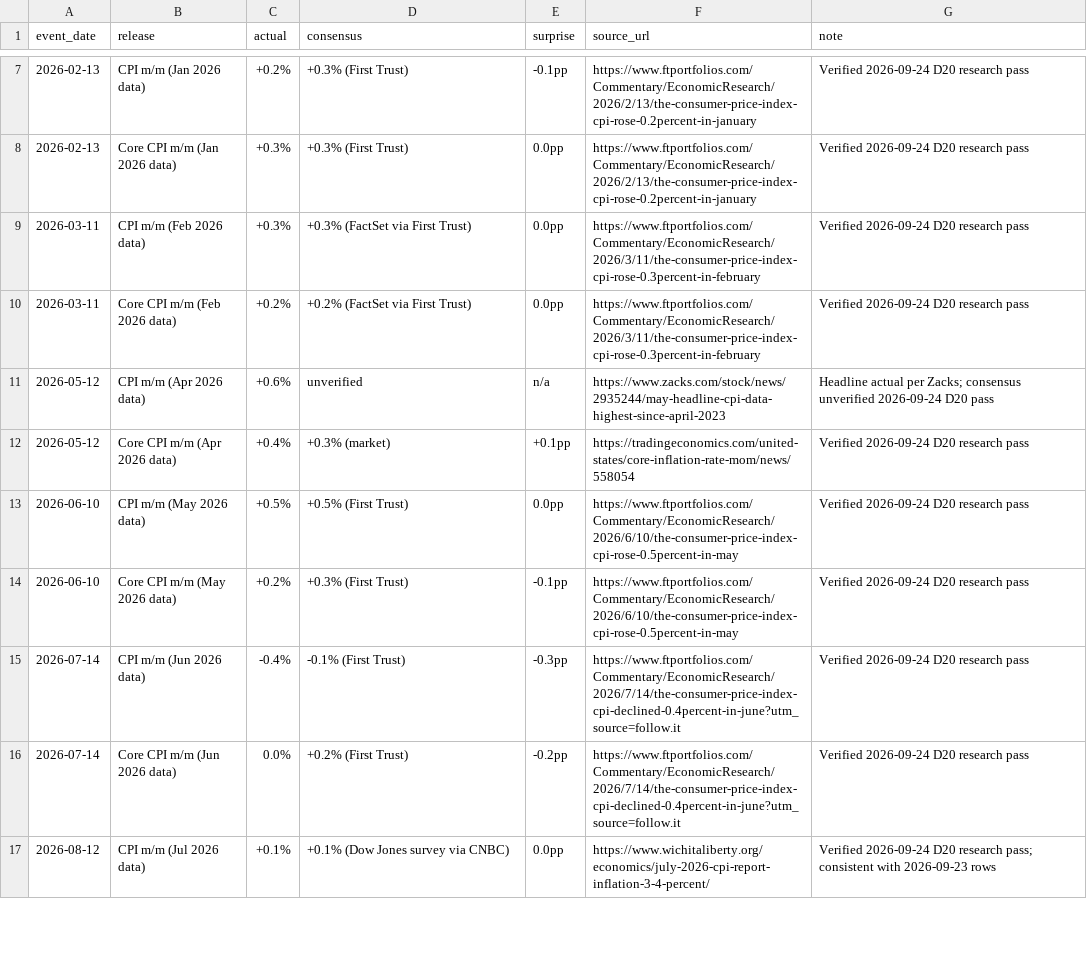
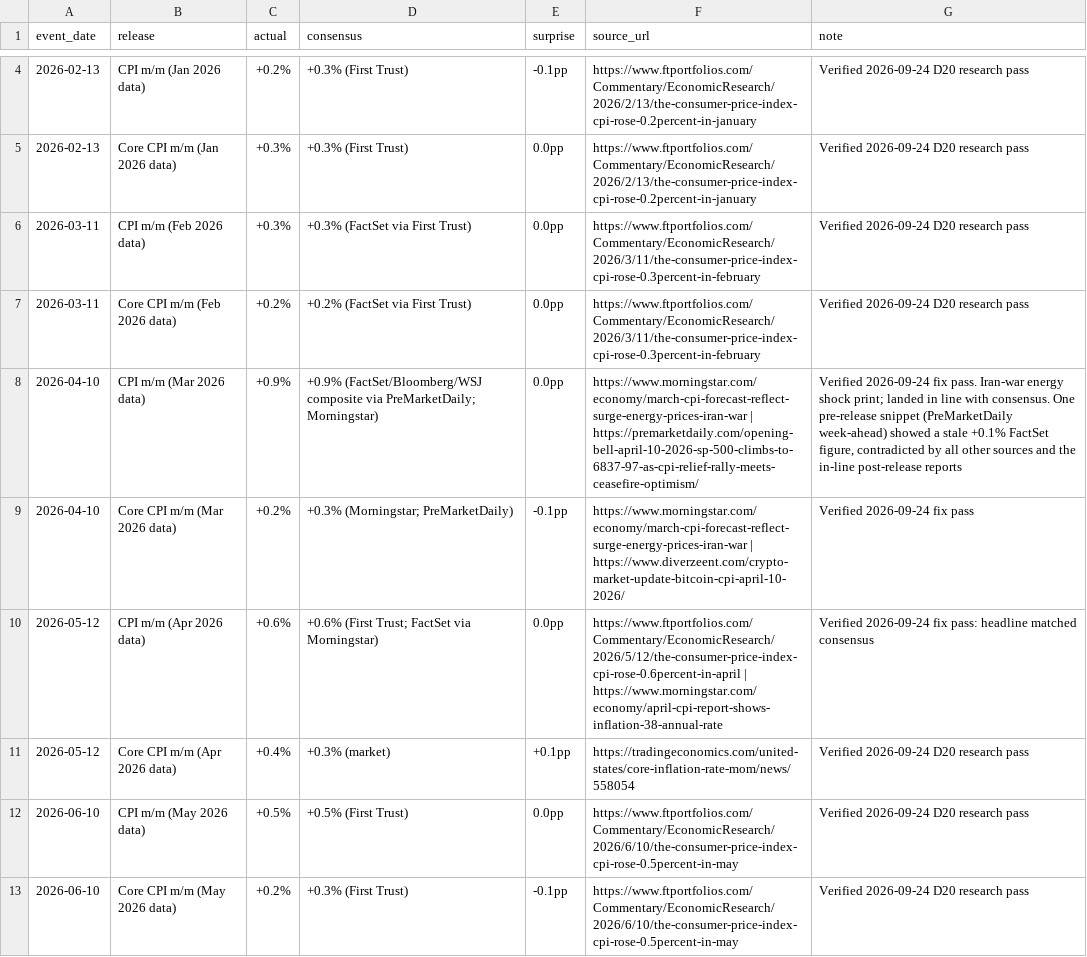
Before and after one commit to yuvankrishnamurthy1-hue/kalshi-research-paper, a CSV file: hidden_files/extended_macro_consensus.csv, drawn as a sheet; only a part is shown, gaps mark what is left out; the shorter side is filled out with more unchanged rows; the diff covers the shown part only.

Commit message:
D21-D22: batch-C T0 corrections (lottery May 10, draft Jun 23), CPI consensus gaps filled, Sep-16 cluster-collapsed sensitivity

```diff
--- a/hidden_files/extended_macro_consensus.csv
+++ b/hidden_files/extended_macro_consensus.csv
@@ -10,3 +7,5 @@ event_date,release,actual,consensus,surprise,source_url,note
 2026-03-11,Core CPI m/m (Feb 2026 data),+0.2%,+0.2% (FactSet via First Trust),0.0pp,https://www.ftportfolios.com/Commentary/EconomicResearch/2026/3/11/the-consumer-price-index-cpi-rose-0.3percent-in-february,Verified 2026-09-24 D20 research pass
-2026-05-12,CPI m/m (Apr 2026 data),+0.6%,unverified,n/a,https://www.zacks.com/stock/news/2935244/may-headline-cpi-data-highest-since-april-2023,Headline actual per Zacks; consensus unverified 2026-09-24 D20 pass
+2026-04-10,CPI m/m (Mar 2026 data),+0.9%,+0.9% (FactSet/Bloomberg/WSJ composite via PreMarketDaily; Morningstar),0.0pp,https://www.morningstar.com/economy/march-cpi-forecast-reflect-surge-energy-prices-iran-war | https://premarketdaily.com/opening-bell-april-10-2026-sp-500-climbs-to-6837-97-as-cpi-relief-rally-meets-ceasefire-optimism/,"Verified 2026-09-24 fix pass. Iran-war energy shock print; landed in line with consensus. One pre-release snippet (PreMarketDaily week-ahead) showed a stale +0.1% FactSet figure, contradicted by all other sources and the in-line post-release reports"
+2026-04-10,Core CPI m/m (Mar 2026 data),+0.2%,+0.3% (Morningstar; PreMarketDaily),-0.1pp,https://www.morningstar.com/economy/march-cpi-forecast-reflect-surge-energy-prices-iran-war | https://www.diverzeent.com/crypto-market-update-bitcoin-cpi-april-10-2026/,Verified 2026-09-24 fix pass
+2026-05-12,CPI m/m (Apr 2026 data),+0.6%,+0.6% (First Trust; FactSet via Morningstar),0.0pp,https://www.ftportfolios.com/Commentary/EconomicResearch/2026/5/12/the-consumer-price-index-cpi-rose-0.6percent-in-april | https://www.morningstar.com/economy/april-cpi-report-shows-inflation-38-annual-rate,Verified 2026-09-24 fix pass: headline matched consensus
 2026-05-12,Core CPI m/m (Apr 2026 data),+0.4%,+0.3% (market), +0.1pp,https://tradingeconomics.com/united-states/core-inflation-rate-mom/news/558054,Verified 2026-09-24 D20 research pass
```
Also changed, not shown: 2 added rows and 5 moved rows elsewhere in this file, hidden_files/event_registry.csv, 4 other files.
